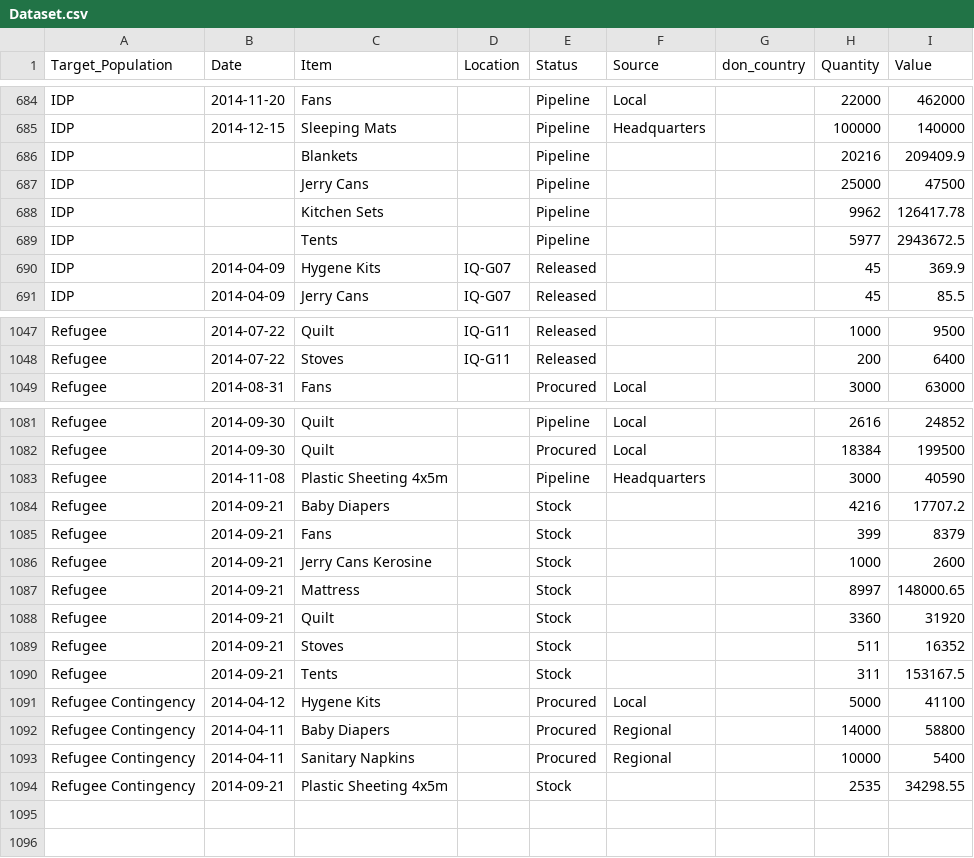
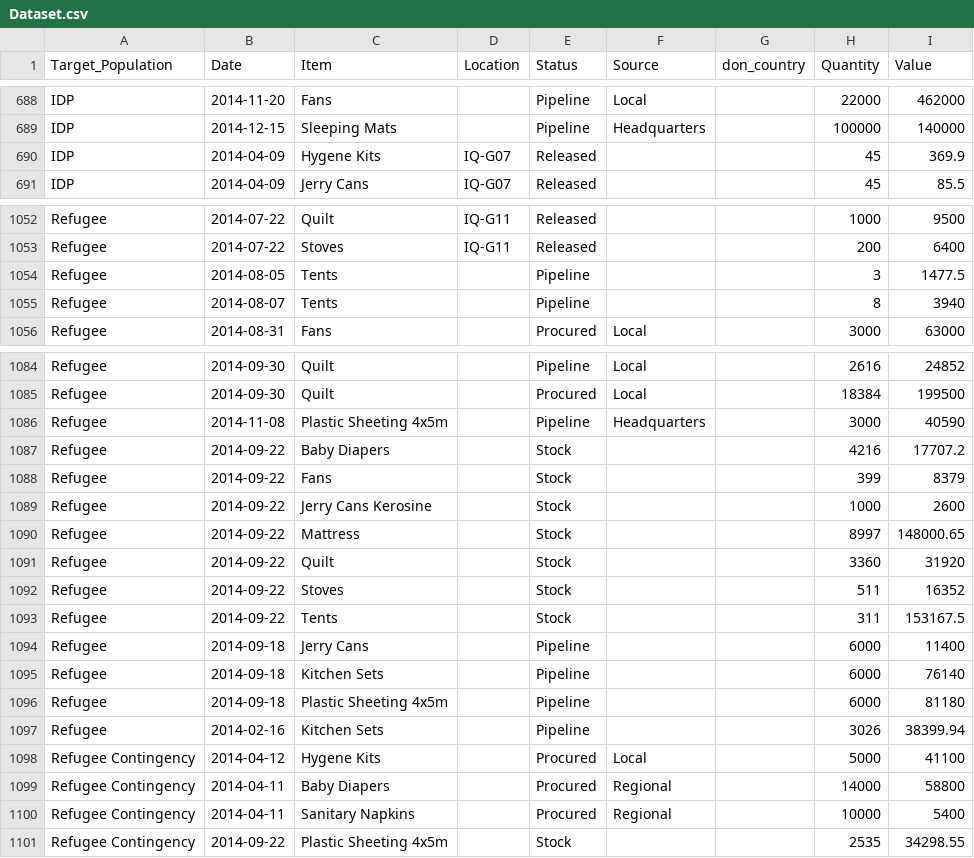
Before and after one commit to Adam-Toth/supply_dashboard, a CSV file: data/Dataset.csv, drawn as a sheet; only a part is shown, gaps mark what is left out; the diff covers the shown part only.

Commit message:
update

```diff
--- a/data/Dataset.csv
+++ b/data/Dataset.csv
@@ -685,6 +689,2 @@ IDP,2014-11-20,Fans,,Pipeline,Local,,22000,462000,,,,,
 IDP,2014-12-15,Sleeping Mats,,Pipeline,Headquarters,,100000,140000,,,,,
-IDP,,Blankets,,Pipeline,,,20216,209409.9,,,,,
-IDP,,Jerry Cans,,Pipeline,,,25000,47500,,,,,
-IDP,,Kitchen Sets,,Pipeline,,,9962,126417.78,,,,,
-IDP,,Tents,,Pipeline,,,5977,2943672.5,,,,,
 IDP,2014-04-09,Hygene Kits,IQ-G07,Released,,,45,369.9,,,,,
@@ -1048,2 +1053,4 @@ Refugee,2014-07-22,Quilt,IQ-G11,Released,,,1000,9500,,,,,
 Refugee,2014-07-22,Stoves,IQ-G11,Released,,,200,6400,,,,,
+Refugee,2014-08-05,Tents,,Pipeline,,,3,1477.5,,,,,
+Refugee,2014-08-07,Tents,,Pipeline,,,8,3940,,,,,
 Refugee,2014-08-31,Fans,,Procured,Local,,3000,63000,,,,,
@@ -1083,9 +1086,13 @@ Refugee,2014-09-30,Quilt,,Procured,Local,,18384,199500,,,,,
 Refugee,2014-11-08,Plastic Sheeting 4x5m,,Pipeline,Headquarters,,3000,40590,,,,,
-Refugee,2014-09-21,Baby Diapers,,Stock,,,4216,17707.2,,,,,
-Refugee,2014-09-21,Fans,,Stock,,,399,8379,,,,,
-Refugee,2014-09-21,Jerry Cans Kerosine,,Stock,,,1000,2600,,,,,
-Refugee,2014-09-21,Mattress,,Stock,,,8997,148000.65,,,,,
-Refugee,2014-09-21,Quilt,,Stock,,,3360,31920,,,,,
-Refugee,2014-09-21,Stoves,,Stock,,,511,16352,,,,,
-Refugee,2014-09-21,Tents,,Stock,,,311,153167.5,,,,,
+Refugee,2014-09-22,Baby Diapers,,Stock,,,4216,17707.2,,,,,
+Refugee,2014-09-22,Fans,,Stock,,,399,8379,,,,,
+Refugee,2014-09-22,Jerry Cans Kerosine,,Stock,,,1000,2600,,,,,
+Refugee,2014-09-22,Mattress,,Stock,,,8997,148000.65,,,,,
+Refugee,2014-09-22,Quilt,,Stock,,,3360,31920,,,,,
+Refugee,2014-09-22,Stoves,,Stock,,,511,16352,,,,,
+Refugee,2014-09-22,Tents,,Stock,,,311,153167.5,,,,,
+Refugee,2014-09-18,Jerry Cans,,Pipeline,,,6000,11400,,,,,
+Refugee,2014-09-18,Kitchen Sets,,Pipeline,,,6000,76140,,,,,
+Refugee,2014-09-18,Plastic Sheeting 4x5m,,Pipeline,,,6000,81180,,,,,
+Refugee,2014-02-16,Kitchen Sets,,Pipeline,,,3026,38399.94,,,,,
 Refugee Contingency,2014-04-12,Hygene Kits,,Procured,Local,,5000,41100,,,,,
@@ -1093,2 +1100,2 @@ Refugee Contingency,2014-04-11,Baby Diapers,,Procured,Regional,,14000,58800,,,,,
 Refugee Contingency,2014-04-11,Sanitary Napkins,,Procured,Regional,,10000,5400,,,,,
-Refugee Contingency,2014-09-21,Plastic Sheeting 4x5m,,Stock,,,2535,34298.55,,,,,
+Refugee Contingency,2014-09-22,Plastic Sheeting 4x5m,,Stock,,,2535,34298.55,,,,,
```
Also changed, not shown: 9 added rows, 4 removed rows and 7 edited cells elsewhere in this file.
